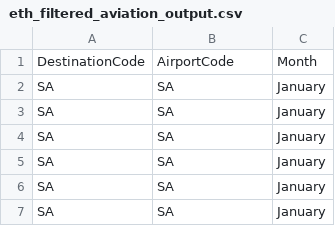
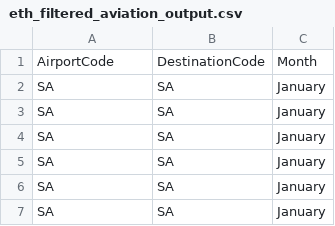
Before and after one commit to TEC-Andres/Datarush-2025, a CSV file: eth_filtered_aviation_output.csv, drawn as a sheet; only a part is shown; removed rows and columns are numbered as before the commit, all else as after; the diff names each change by its address in the sheet, - before the commit and + after, or states it on an @@ line.

```diff
--- a/eth_filtered_aviation_output.csv
+++ b/eth_filtered_aviation_output.csv
-row 1: DestinationCode | AirportCode | Month
+row 1: AirportCode | DestinationCode | Month
```
Also changed, not shown: 6 other files.
